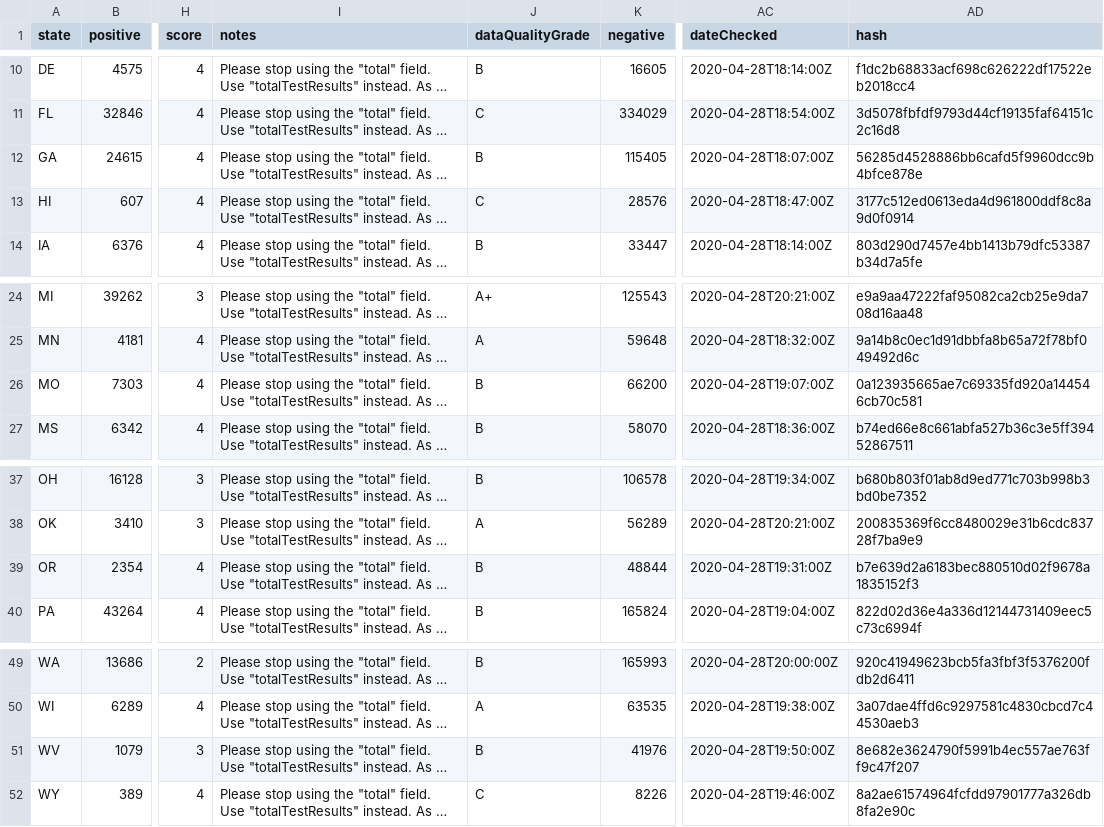
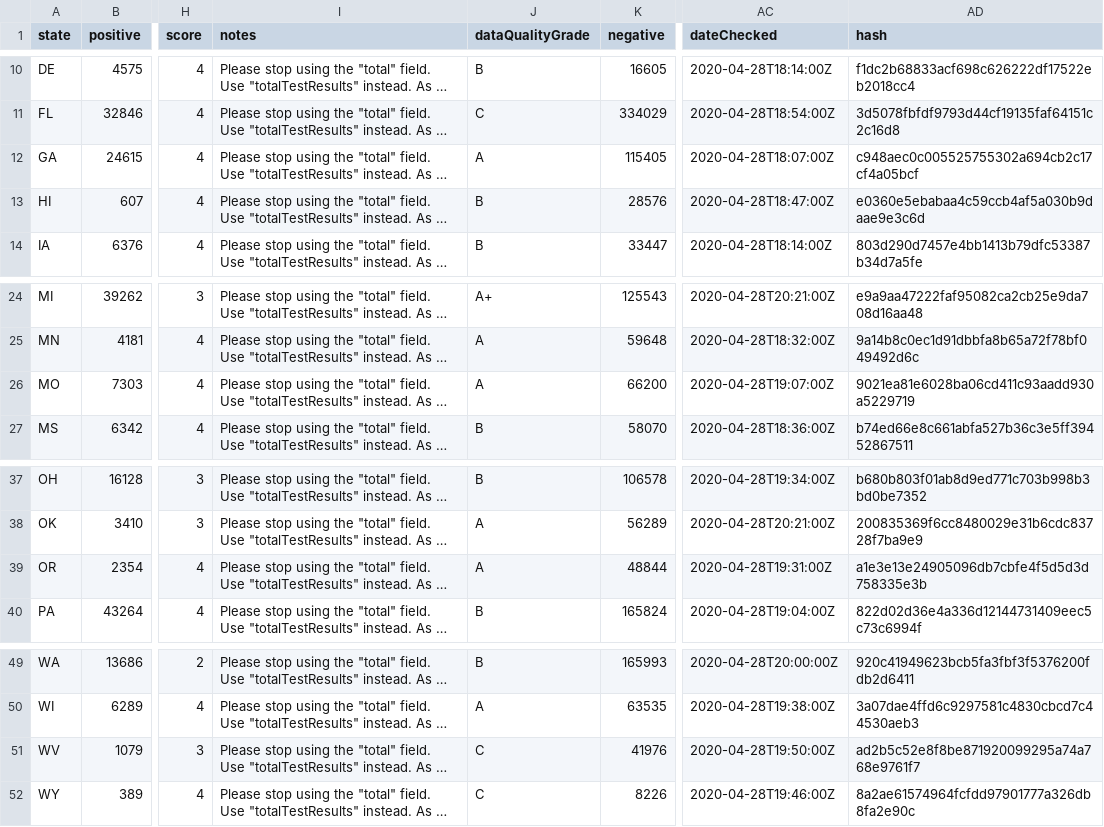
Before and after one commit to thoo/covid-tracking-data, a CSV file: data/states_current.csv, drawn as a sheet; only a part is shown, gaps mark what is left out; long unchanged cells end in …; the diff names each change by its address in the sheet, - before the commit and + after, or states it on an @@ line.

```diff
--- a/data/states_current.csv
+++ b/data/states_current.csv
-J12 (dataQualityGrade): B
+J12 (dataQualityGrade): A
-AD12 (hash): 56285d4528886bb6cafd5f9960dcc9b4bfce878e
+AD12 (hash): c948aec0c005525755302a694cb2c17cf4a05bcf
-J13 (dataQualityGrade): C
+J13 (dataQualityGrade): B
-AD13 (hash): 3177c512ed0613eda4d961800ddf8c8a9d0f0914
+AD13 (hash): e0360e5ebabaa4c59ccb4af5a030b9daae9e3c6d
-J26 (dataQualityGrade): B
+J26 (dataQualityGrade): A
-AD26 (hash): 0a123935665ae7c69335fd920a144546cb70c581
+AD26 (hash): 9021ea81e6028ba06cd411c93aadd930a5229719
-J39 (dataQualityGrade): B
+J39 (dataQualityGrade): A
-AD39 (hash): b7e639d2a6183bec880510d02f9678a1835152f3
+AD39 (hash): a1e3e13e24905096db7cbfe4f5d5d3d758335e3b
-J51 (dataQualityGrade): B
+J51 (dataQualityGrade): C
-AD51 (hash): 8e682e3624790f5991b4ec557ae763ff9c47f207
+AD51 (hash): ad2b5c52e8f8be871920099295a74a768e9761f7
```
Also changed, not shown: data/states_daily_4pm_et.csv, data/us_current.csv.
